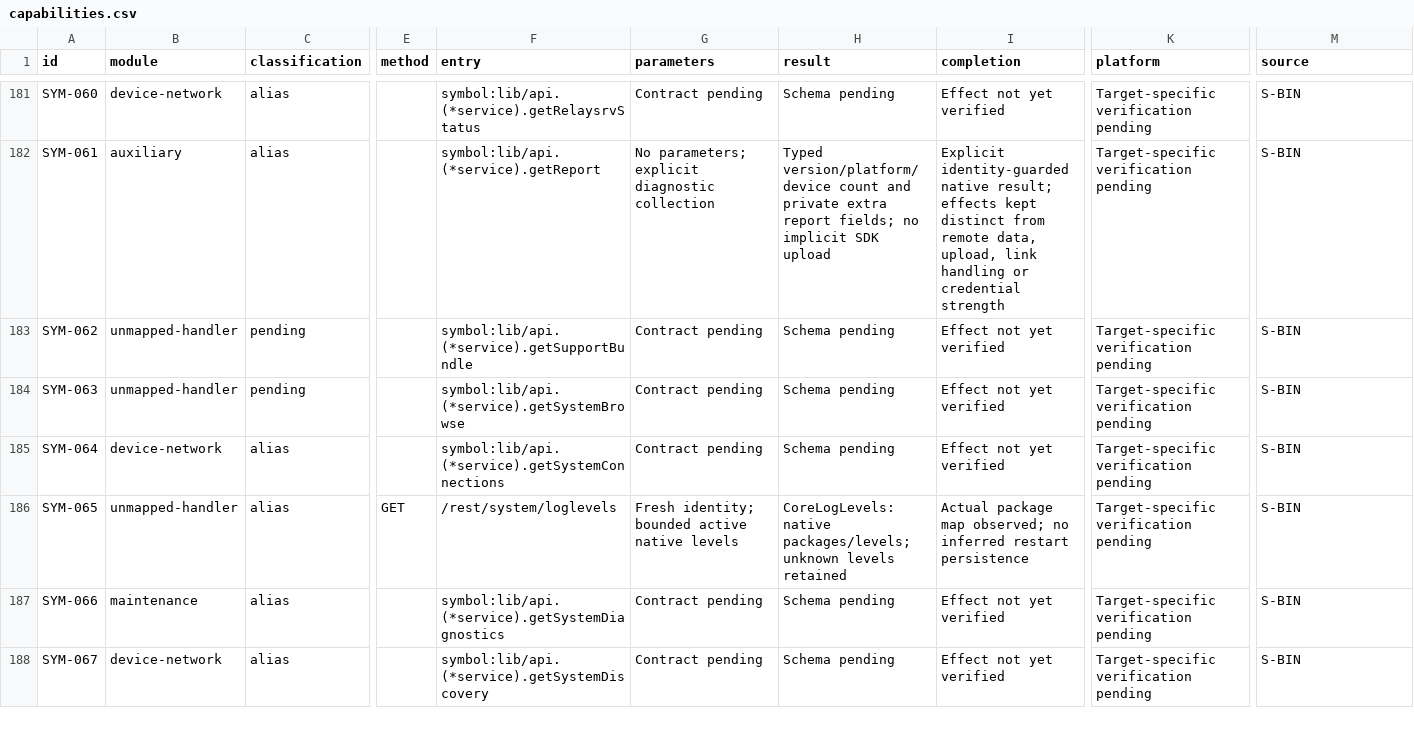
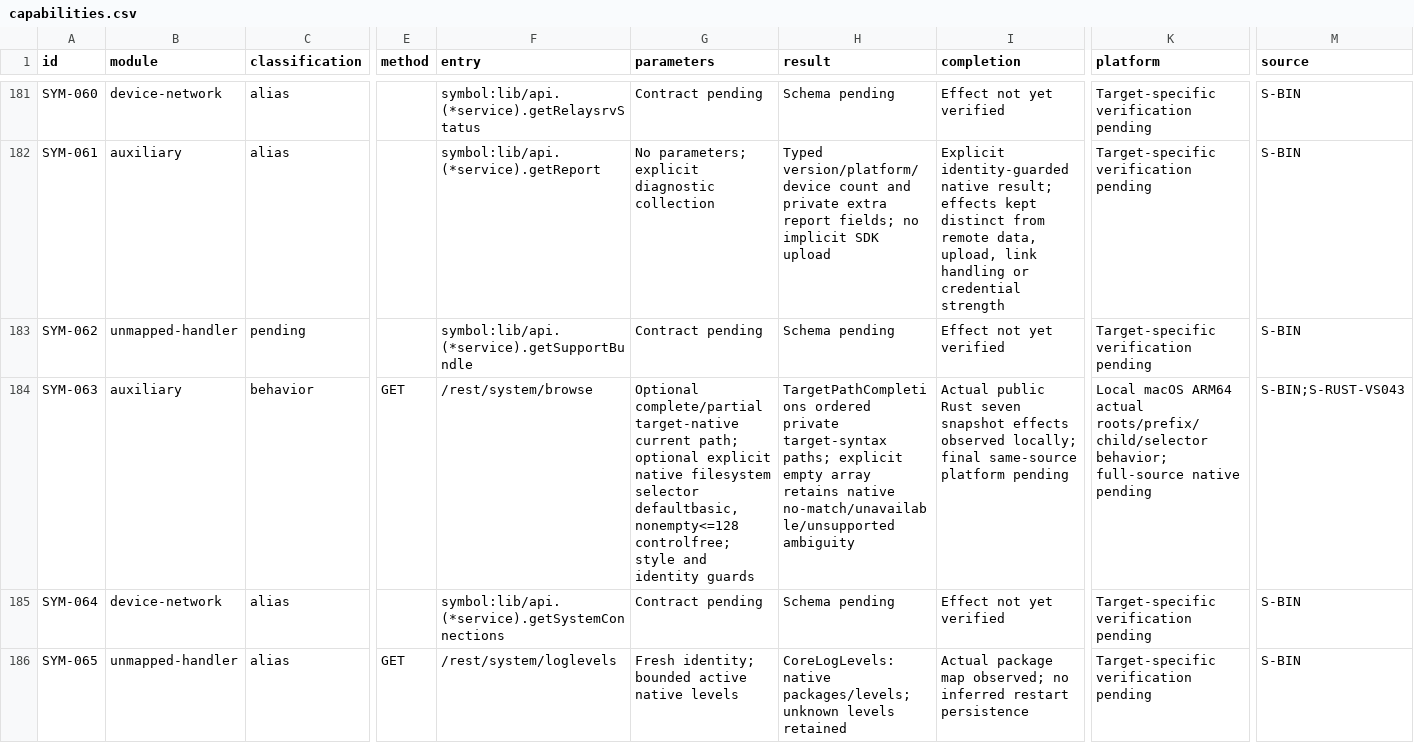
Before and after one commit to AresJef/verysync-sidecar, a CSV file: docs/capabilities.csv, drawn as a sheet; only a part is shown, gaps mark what is left out; the shorter side is filled out with more unchanged rows; the diff covers the shown part only; the diff names each change by its address in the sheet, - before the commit and + after, or states it on an @@ line.

Commit message:
test: verify native path prefix completion and empty ambiguity

```diff
--- a/docs/capabilities.csv
+++ b/docs/capabilities.csv
-B184 (module): unmapped-handler
+B184 (module): auxiliary
-C184 (classification): pending
+C184 (classification): behavior
-E184 (method): (empty)
+E184 (method): GET
-F184 (entry): symbol:lib/api.(*service).getSystemBrowse
+F184 (entry): /rest/system/browse
-G184 (parameters): Contract pending
+G184 (parameters): Optional complete/partial target-native current path; optional explicit native filesystem selector defaultbasic, nonempty<=128 controlfree; style and identity guards
-H184 (result): Schema pending
+H184 (result): TargetPathCompletions ordered private target-syntax paths; explicit empty array retains native no-match/unavailable/unsupported ambiguity
-I184 (completion): Effect not yet verified
+I184 (completion): Actual public Rust seven snapshot effects observed locally; final same-source platform pending
-K184 (platform): Target-specific verification pending
+K184 (platform): Local macOS ARM64 actual roots/prefix/child/selector behavior; full-source native pending
-M184 (source): S-BIN
+M184 (source): S-BIN;S-RUST-VS043
```
Also changed, not shown: 6 edited cells elsewhere in this file, 3 other files.
